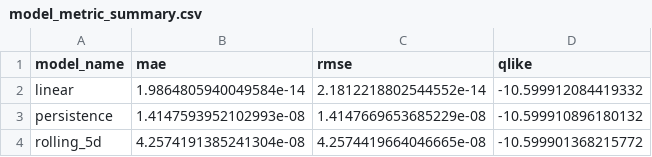
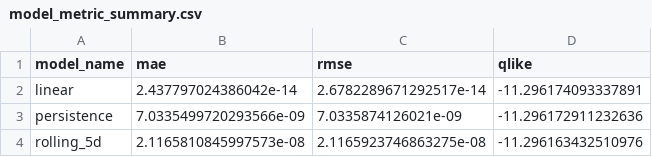
Before and after one commit to GerardWu100/optimal-execution-engine, a CSV file: blog/data/model_metric_summary.csv, drawn as a sheet.

```diff
--- a/blog/data/model_metric_summary.csv
+++ b/blog/data/model_metric_summary.csv
@@ -1,4 +1,4 @@
 model_name,mae,rmse,qlike
-linear,1.9864805940049584e-14,2.1812218802544552e-14,-10.599912084419332
-persistence,1.4147593952102993e-08,1.4147669653685229e-08,-10.599910896180132
-rolling_5d,4.2574191385241304e-08,4.2574419664046665e-08,-10.599901368215772
+linear,2.437797024386042e-14,2.6782289671292517e-14,-11.296174093337891
+persistence,7.0335499720293566e-09,7.0335874126021e-09,-11.296172911232636
+rolling_5d,2.1165810845997573e-08,2.1165923746863275e-08,-11.296163432510976
```
Also changed, not shown: blog/data/execution_summary.csv, blog/data/feature_target_audit.csv, 42 other files.
